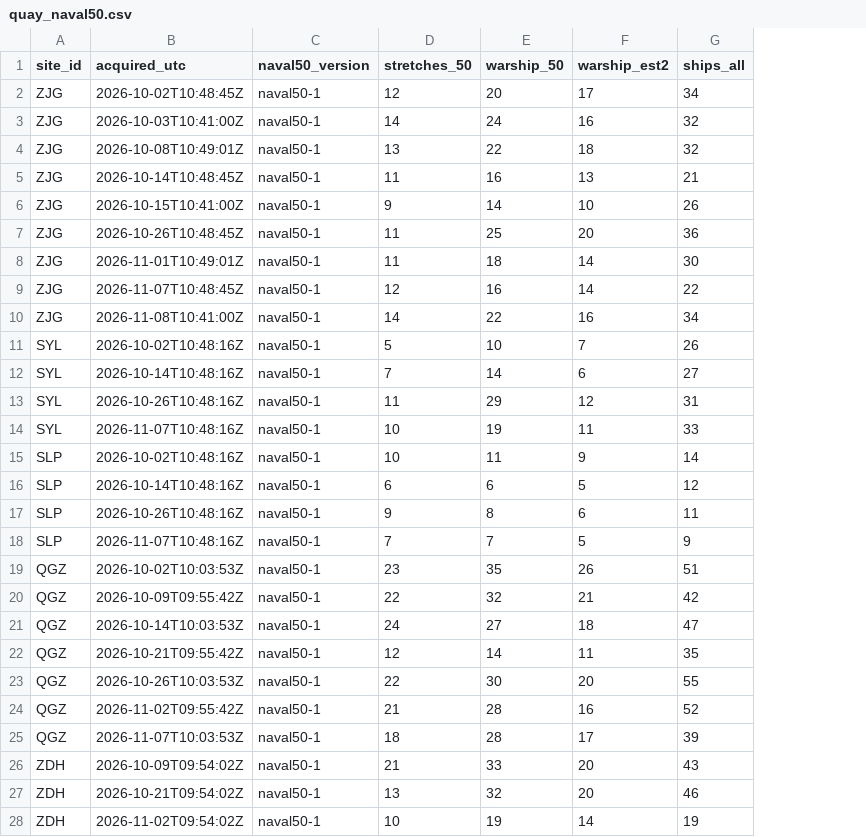
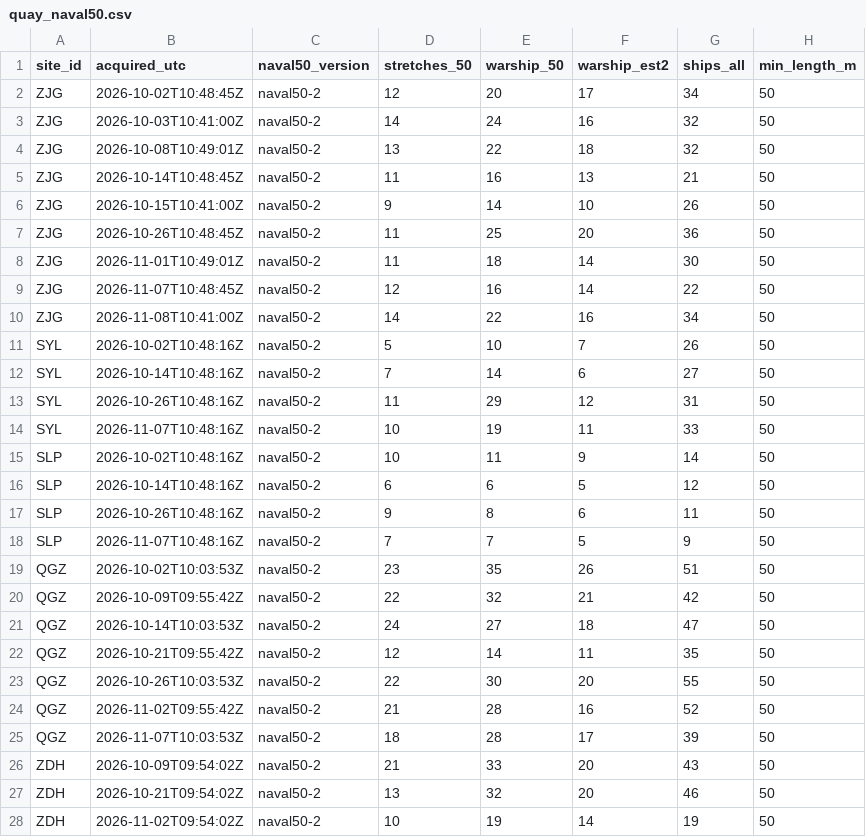
Before and after one commit to 2wrr6c7mmj-jpg/observatory-data, a CSV file: docs/data/sat/quay_naval50.csv, drawn as a sheet; only a part is shown; the diff covers the shown part only; the diff names each change by its address in the sheet, - before the commit and + after, or states it on an @@ line.

```diff
--- a/docs/data/sat/quay_naval50.csv
+++ b/docs/data/sat/quay_naval50.csv
+column H (min_length_m), rows 2-28: all 50
-C2:C28 (naval50_version): naval50-1
+C2:C28 (naval50_version): naval50-2
```
Also changed, not shown: 24 edited cells elsewhere in this file, 8 other files.
